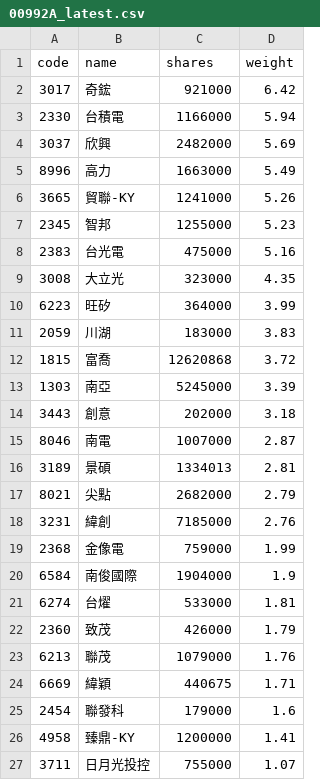
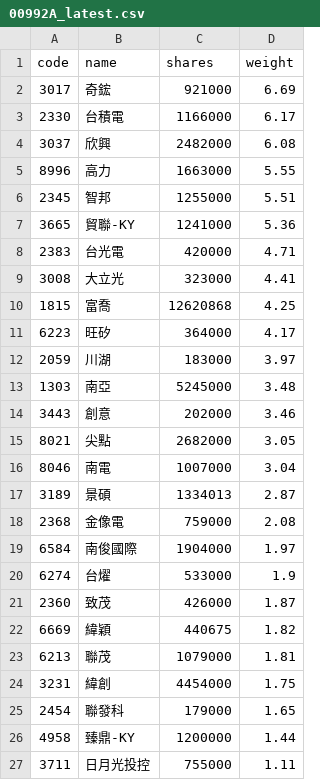
Before and after one commit to 4ru1013/capital-etf-00992a-portfolio, a CSV file: data/out/00992A_latest.csv, drawn as a sheet; only a part is shown; the diff covers the shown part only.

```diff
--- a/data/out/00992A_latest.csv
+++ b/data/out/00992A_latest.csv
@@ -1,27 +1,27 @@
 code,name,shares,weight
-3017,奇鋐,921000,6.42
-2330,台積電,1166000,5.94
-3037,欣興,2482000,5.69
-8996,高力,1663000,5.49
-3665,貿聯-KY,1241000,5.26
-2345,智邦,1255000,5.23
-2383,台光電,475000,5.16
-3008,大立光,323000,4.35
-6223,旺矽,364000,3.99
-2059,川湖,183000,3.83
-1815,富喬,12620868,3.72
-1303,南亞,5245000,3.39
-3443,創意,202000,3.18
-8046,南電,1007000,2.87
-3189,景碩,1334013,2.81
-8021,尖點,2682000,2.79
-3231,緯創,7185000,2.76
-2368,金像電,759000,1.99
-6584,南俊國際,1904000,1.9
-6274,台燿,533000,1.81
-2360,致茂,426000,1.79
-6213,聯茂,1079000,1.76
-6669,緯穎,440675,1.71
-2454,聯發科,179000,1.6
-4958,臻鼎-KY,1200000,1.41
-3711,日月光投控,755000,1.07
+3017,奇鋐,921000,6.69
+2330,台積電,1166000,6.17
+3037,欣興,2482000,6.08
+8996,高力,1663000,5.55
+2345,智邦,1255000,5.51
+3665,貿聯-KY,1241000,5.36
+2383,台光電,420000,4.71
+3008,大立光,323000,4.41
+1815,富喬,12620868,4.25
+6223,旺矽,364000,4.17
+2059,川湖,183000,3.97
+1303,南亞,5245000,3.48
+3443,創意,202000,3.46
+8021,尖點,2682000,3.05
+8046,南電,1007000,3.04
+3189,景碩,1334013,2.87
+2368,金像電,759000,2.08
+6584,南俊國際,1904000,1.97
+6274,台燿,533000,1.9
+2360,致茂,426000,1.87
+6669,緯穎,440675,1.82
+6213,聯茂,1079000,1.81
+3231,緯創,4454000,1.75
+2454,聯發科,179000,1.65
+4958,臻鼎-KY,1200000,1.44
+3711,日月光投控,755000,1.11
```
Also changed, not shown: 2 added rows, 2 removed rows and 11 edited cells elsewhere in this file, data/out/holdings/00992A_latest.csv, 4 other files.
